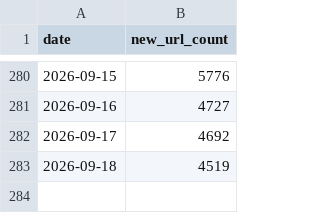
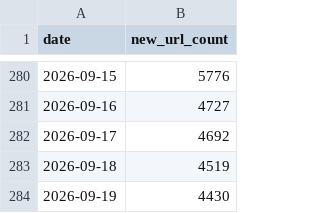
Before and after one commit to wanghaisheng/parse-sitemap-of-itcho, a CSV file: results/daily_url_stats.csv, drawn as a sheet; only a part is shown, gaps mark what is left out; the diff names each change by its address in the sheet, - before the commit and + after, or states it on an @@ line.

```diff
--- a/results/daily_url_stats.csv
+++ b/results/daily_url_stats.csv
+row 284: 2026-09-19 | 4430
```
Also changed, not shown: results/index.csv, 1 other file.
